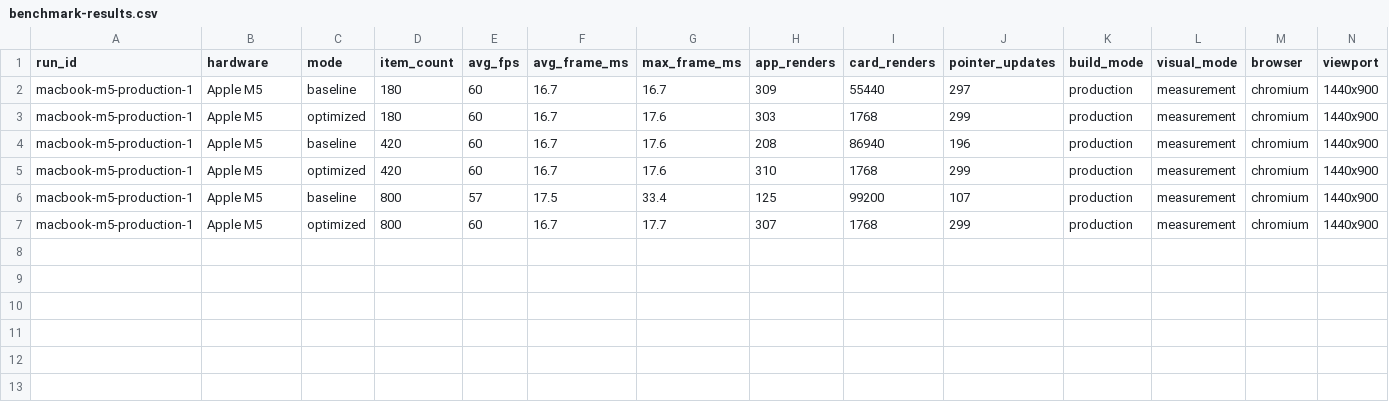
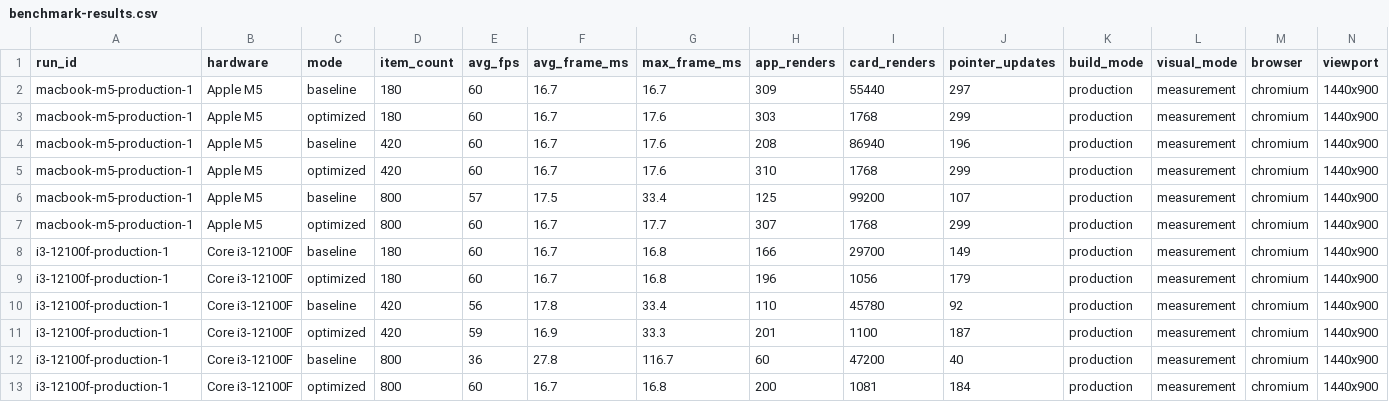
Before and after one commit to Estisui/react-performance-board, a CSV file: measurements/benchmark-results.csv, drawn as a sheet; the diff names each change by its address in the sheet, - before the commit and + after, or states it on an @@ line.

Commit message:
chore: add i3 resluts

```diff
--- a/measurements/benchmark-results.csv
+++ b/measurements/benchmark-results.csv
+row 8: i3-12100f-production-1 | Core i3-12100F | baseline | 180 | 60 | 16.7 | 16.8 | 166 | 29700 | 149 | production | measurement | chromium | 1440x900
+row 9: i3-12100f-production-1 | Core i3-12100F | optimized | 180 | 60 | 16.7 | 16.8 | 196 | 1056 | 179 | production | measurement | chromium | 1440x900
+row 10: i3-12100f-production-1 | Core i3-12100F | baseline | 420 | 56 | 17.8 | 33.4 | 110 | 45780 | 92 | production | measurement | chromium | 1440x900
+row 11: i3-12100f-production-1 | Core i3-12100F | optimized | 420 | 59 | 16.9 | 33.3 | 201 | 1100 | 187 | production | measurement | chromium | 1440x900
+row 12: i3-12100f-production-1 | Core i3-12100F | baseline | 800 | 36 | 27.8 | 116.7 | 60 | 47200 | 40 | production | measurement | chromium | 1440x900
+row 13: i3-12100f-production-1 | Core i3-12100F | optimized | 800 | 60 | 16.7 | 16.8 | 200 | 1081 | 184 | production | measurement | chromium | 1440x900
```
